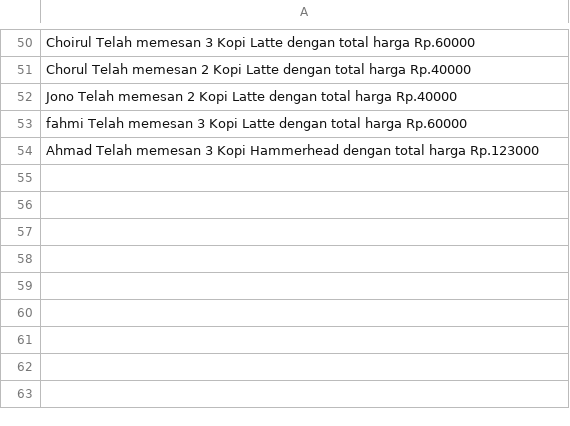
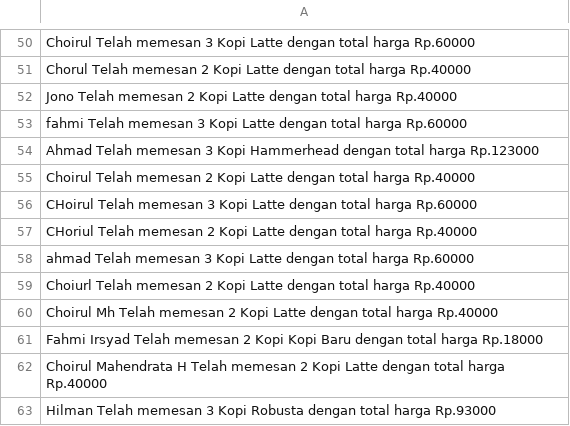
Before and after one commit to piharpi/shiny-winner, a CSV file: collection/log.csv, drawn as a sheet; only a part is shown, gaps mark what is left out.

```diff
--- a/collection/log.csv
+++ b/collection/log.csv
@@ -54 +54,10 @@ fahmi Telah memesan 3 Kopi Latte dengan total harga Rp.60000
 Ahmad Telah memesan 3 Kopi Hammerhead dengan total harga Rp.123000
+Choirul Telah memesan 2 Kopi Latte dengan total harga Rp.40000
+CHoirul Telah memesan 3 Kopi Latte dengan total harga Rp.60000
+CHoriul Telah memesan 2 Kopi Latte dengan total harga Rp.40000
+ahmad Telah memesan 3 Kopi Latte dengan total harga Rp.60000
+Choiurl Telah memesan 2 Kopi Latte dengan total harga Rp.40000
+Choirul Mh Telah memesan 2 Kopi Latte dengan total harga Rp.40000
+Fahmi Irsyad Telah memesan 2 Kopi Kopi Baru dengan total harga Rp.18000
+Choirul Mahendrata H Telah memesan 2 Kopi Latte dengan total harga Rp.40000
+Hilman  Telah memesan 3 Kopi Robusta dengan total harga Rp.93000
```
Also changed, not shown: collection/coffees.csv, 4 other files.
